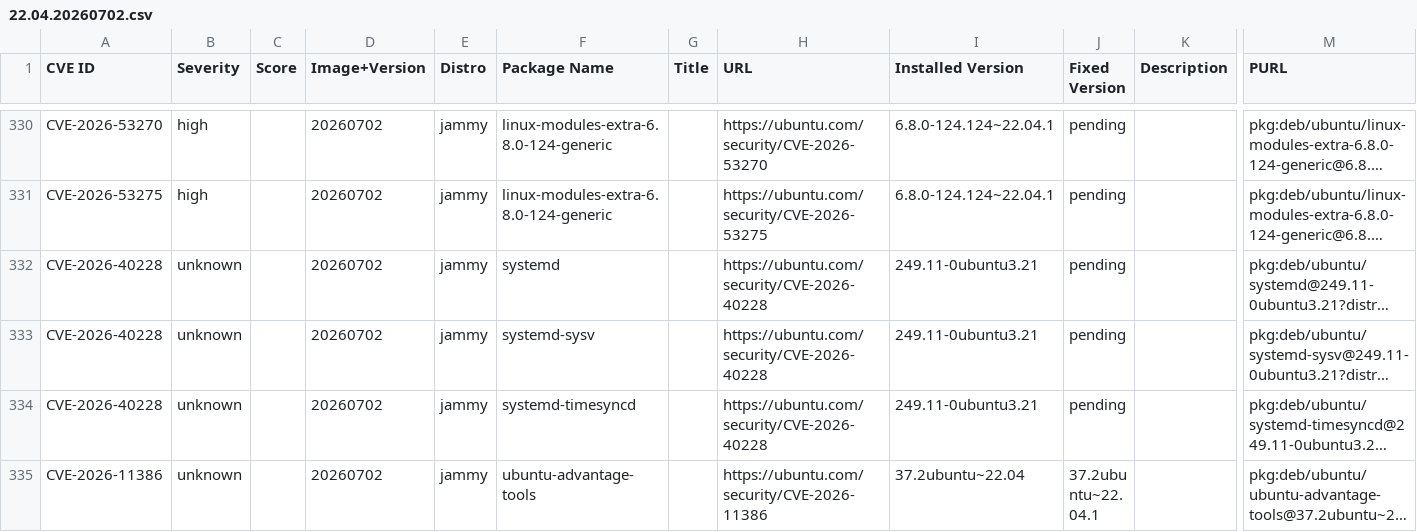
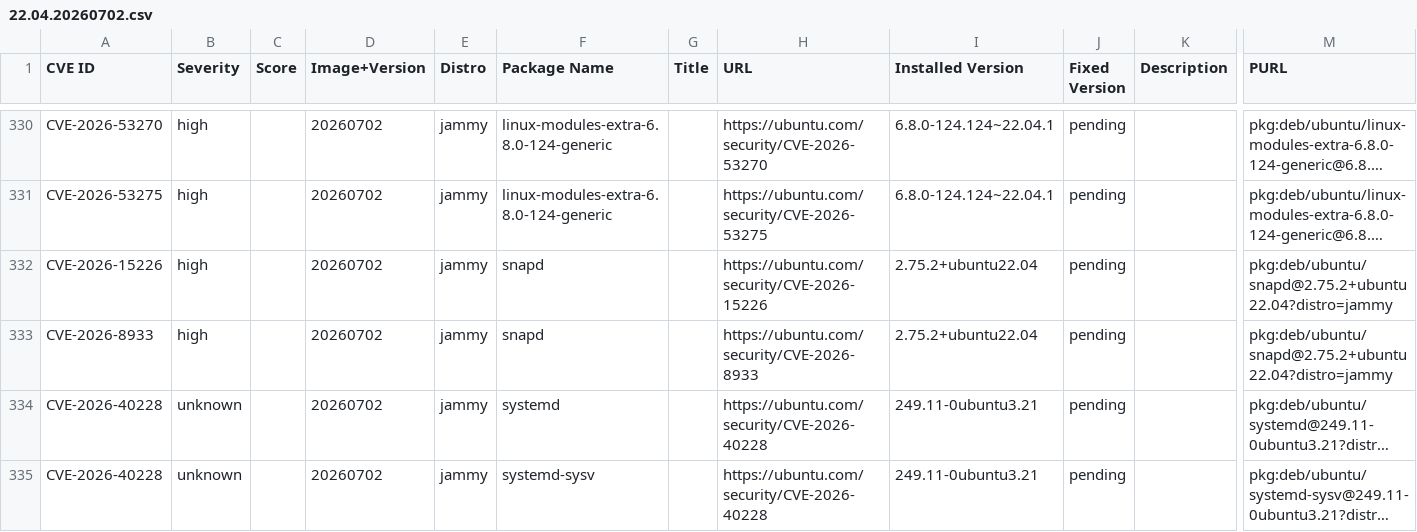
Before and after one commit to canonical/vcf-ubuntu-vulnerabilities, a CSV file: ubuntu-22-04-lts-jammy-2/22.04.20260702.csv, drawn as a sheet; only a part is shown, gaps mark what is left out; the shorter side is filled out with more unchanged rows; long unchanged cells end in …; rows hold the shown columns only; the diff names each change by its address in the sheet, - before the commit and + after, or states it on an @@ line.

```diff
--- a/ubuntu-22-04-lts-jammy-2/22.04.20260702.csv
+++ b/ubuntu-22-04-lts-jammy-2/22.04.20260702.csv
+row 332: CVE-2026-15226 | high |  | 20260702 | jammy | snapd |  | https://ubuntu.com/security/CVE-2026-15226 | 2.75.2+ubuntu22.04 | pending |  | pkg:deb/ubuntu/snapd@2.75.2+ubuntu22.04?distro=jammy
+row 333: CVE-2026-8933 | high |  | 20260702 | jammy | snapd |  | https://ubuntu.com/security/CVE-2026-8933 | 2.75.2+ubuntu22.04 | pending |  | pkg:deb/ubuntu/snapd@2.75.2+ubuntu22.04?distro=jammy
```
Also changed, not shown: ubuntu-22-04-lts-jammy-2/22.04.20260614.csv.
